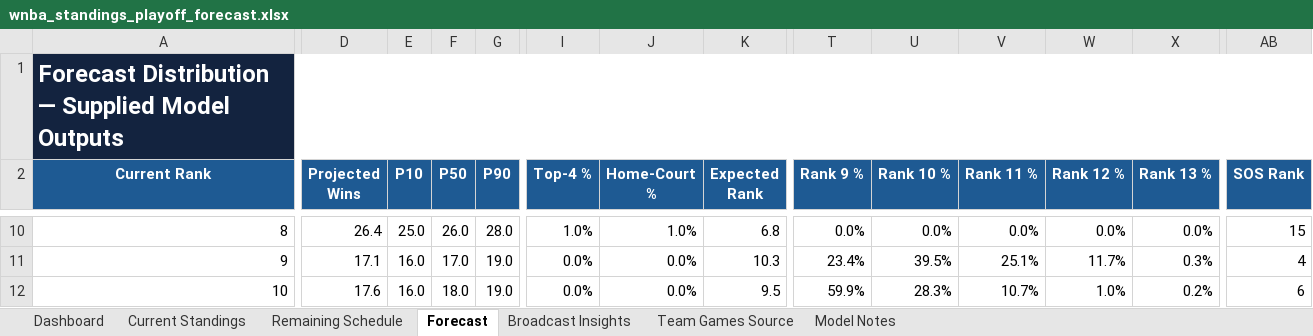
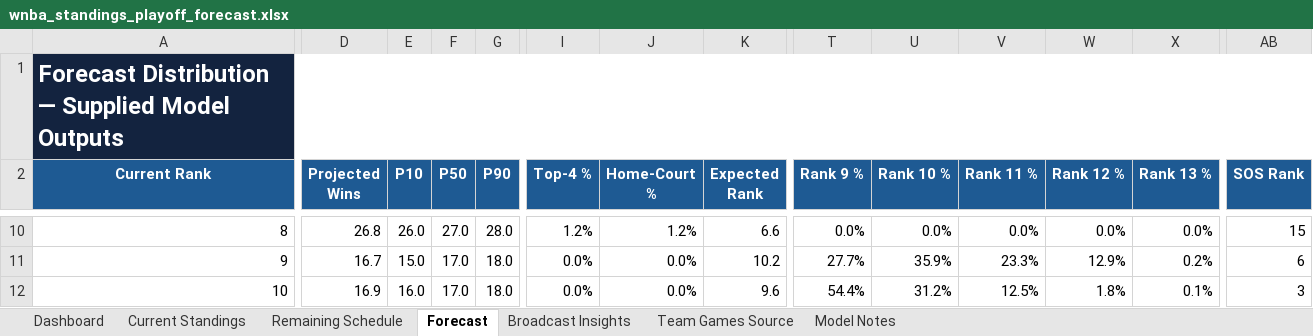
Before and after one commit to kbsmd-sportsmusicdata/wnba-pbpstats-2026-pipeline, an Excel workbook: analysis/standings_playoff_forecast/deliverables/season=2026/latest/wnba_standings_playoff_forecast.xlsx, sheet Forecast, drawn as a sheet; only a part is shown, gaps mark what is left out; values as stored, in another font and other column widths than the file's, no borders; conditional formats and table styles not drawn; the diff covers the shown part only; the diff names each change by its address in the sheet, - before the commit and + after, or states it on an @@ line.

```diff
--- a/analysis/standings_playoff_forecast/deliverables/season=2026/latest/wnba_standings_playoff_forecast.xlsx (sheet Forecast)
+++ b/analysis/standings_playoff_forecast/deliverables/season=2026/latest/wnba_standings_playoff_forecast.xlsx (sheet Forecast)
-D10 (Projected Wins): 26.4
+D10 (Projected Wins): 26.8
-E10 (P10): 25.0
+E10 (P10): 26.0
-F10 (P50): 26.0
+F10 (P50): 27.0
-I10 (Top-4 %): 1.0%
+I10 (Top-4 %): 1.2%
-J10 (Home-Court %): 1.0%
+J10 (Home-Court %): 1.2%
-K10 (Expected Rank): 6.8
+K10 (Expected Rank): 6.6
-D11 (Projected Wins): 17.1
+D11 (Projected Wins): 16.7
-E11 (P10): 16.0
+E11 (P10): 15.0
-G11:G12 (P90): 19.0
+G11:G12 (P90): 18.0
-K11 (Expected Rank): 10.3
+K11 (Expected Rank): 10.2
-T11 (Rank 9 %): 23.4%
+T11 (Rank 9 %): 27.7%
-U11 (Rank 10 %): 39.5%
+U11 (Rank 10 %): 35.9%
-V11 (Rank 11 %): 25.1%
+V11 (Rank 11 %): 23.3%
-W11 (Rank 12 %): 11.7%
+W11 (Rank 12 %): 12.9%
-X11 (Rank 13 %): 0.3%
+X11 (Rank 13 %): 0.2%
-AB11 (SOS Rank): 4
+AB11 (SOS Rank): 6
-D12 (Projected Wins): 17.6
+D12 (Projected Wins): 16.9
-F12 (P50): 18.0
+F12 (P50): 17.0
-K12 (Expected Rank): 9.5
+K12 (Expected Rank): 9.6
-T12 (Rank 9 %): 59.9%
+T12 (Rank 9 %): 54.4%
-U12 (Rank 10 %): 28.3%
+U12 (Rank 10 %): 31.2%
-V12 (Rank 11 %): 10.7%
+V12 (Rank 11 %): 12.5%
-W12 (Rank 12 %): 1.0%
+W12 (Rank 12 %): 1.8%
-X12 (Rank 13 %): 0.2%
+X12 (Rank 13 %): 0.1%
-AB12 (SOS Rank): 6
+AB12 (SOS Rank): 3
```
Also changed, not shown: 116 edited cells elsewhere in this sheet, sheet Team Games Source, sheet Remaining Schedule, sheet Current Standings, sheet Broadcast Insights, sheet Dashboard, sheet Model Notes, 16 other files.
